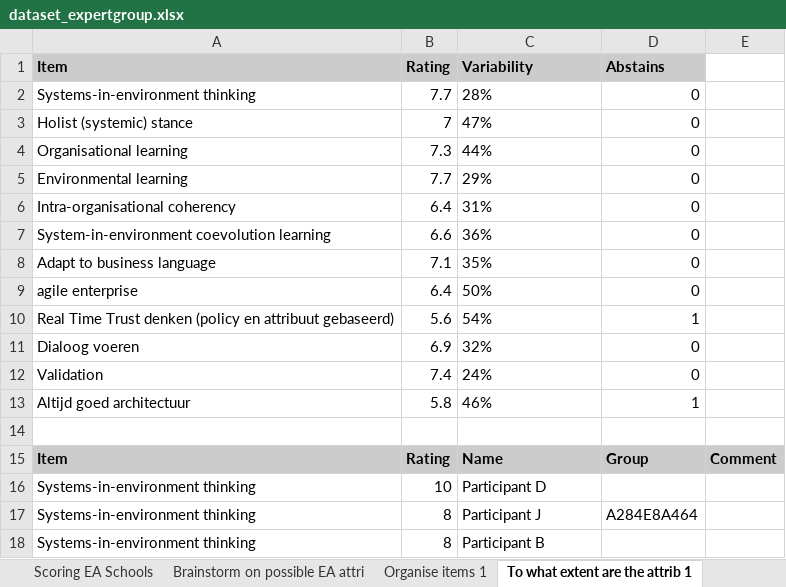
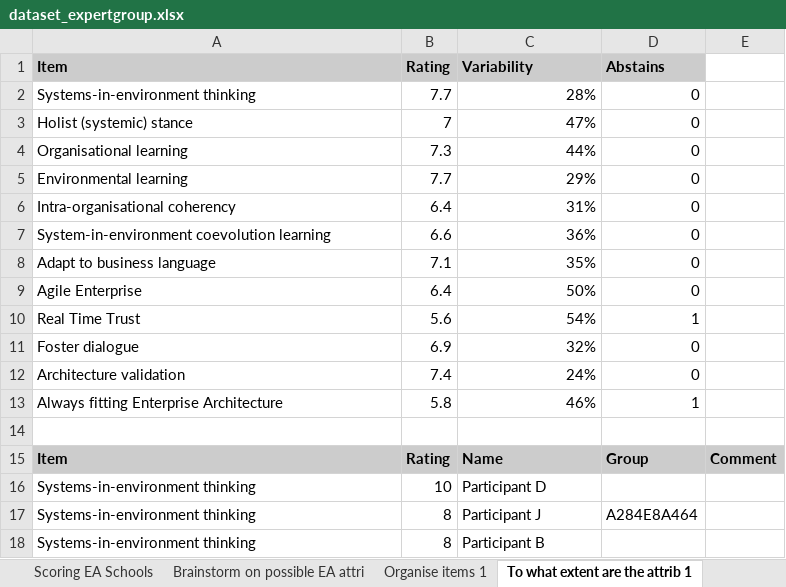
Before and after one commit to JRBliekendaal/master-thesis, an Excel workbook: datasets/expertgroup/dataset_expertgroup.xlsx, sheet To what extent are the attrib 1, drawn as a sheet; only a part is shown; values as stored, in another font and other column widths than the file's, no borders; charts and pictures not drawn; the diff names each change by its address in the sheet, - before the commit and + after, or states it on an @@ line.

```diff
--- a/datasets/expertgroup/dataset_expertgroup.xlsx (sheet To what extent are the attrib 1)
+++ b/datasets/expertgroup/dataset_expertgroup.xlsx (sheet To what extent are the attrib 1)
-C2:C13 alignment: left
+C2:C13 alignment: right
-A9 (Item): agile enterprise
+A9 (Item): Agile Enterprise
-A10 (Item): Real Time Trust denken (policy en attribuut gebaseerd)
+A10 (Item): Real Time Trust
-A11 (Item): Dialoog voeren
+A11 (Item): Foster dialogue
-A12 (Item): Validation
+A12 (Item): Architecture validation
-A13 (Item): Altijd goed architectuur
+A13 (Item): Always fitting Enterprise Architecture
```
Also changed, not shown: sheet To what extent are the attribut, other sheet tabs, charts or pictures, 14 other files.
